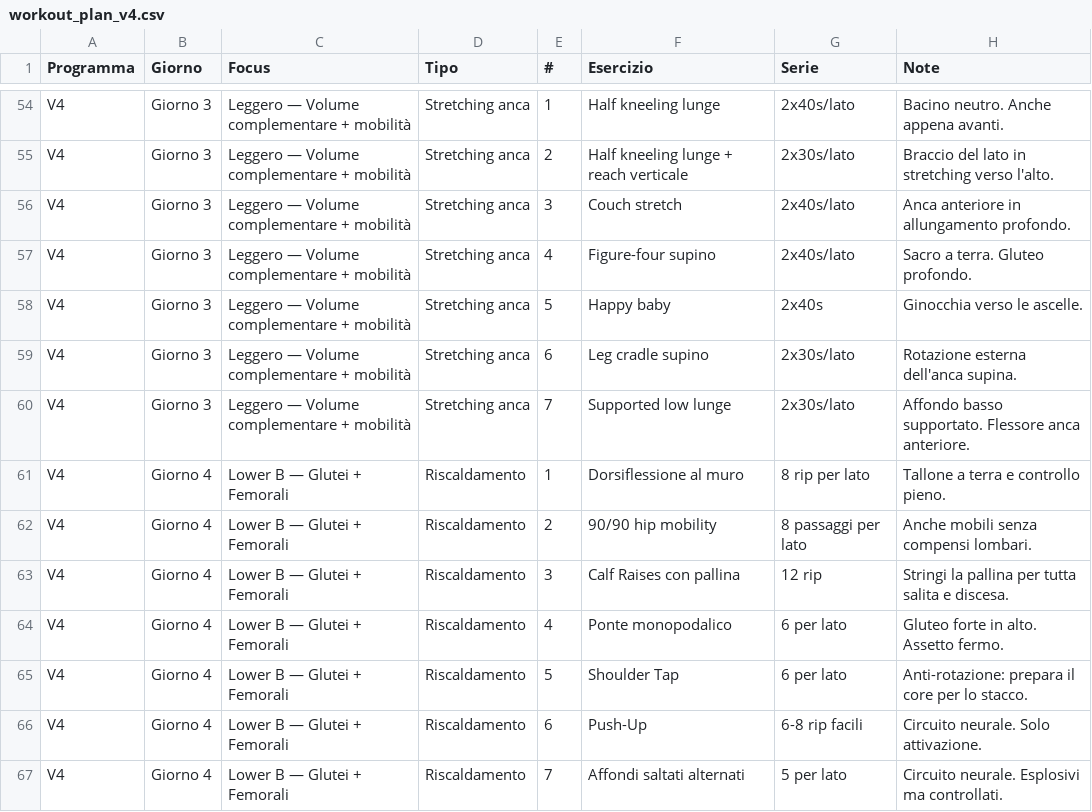
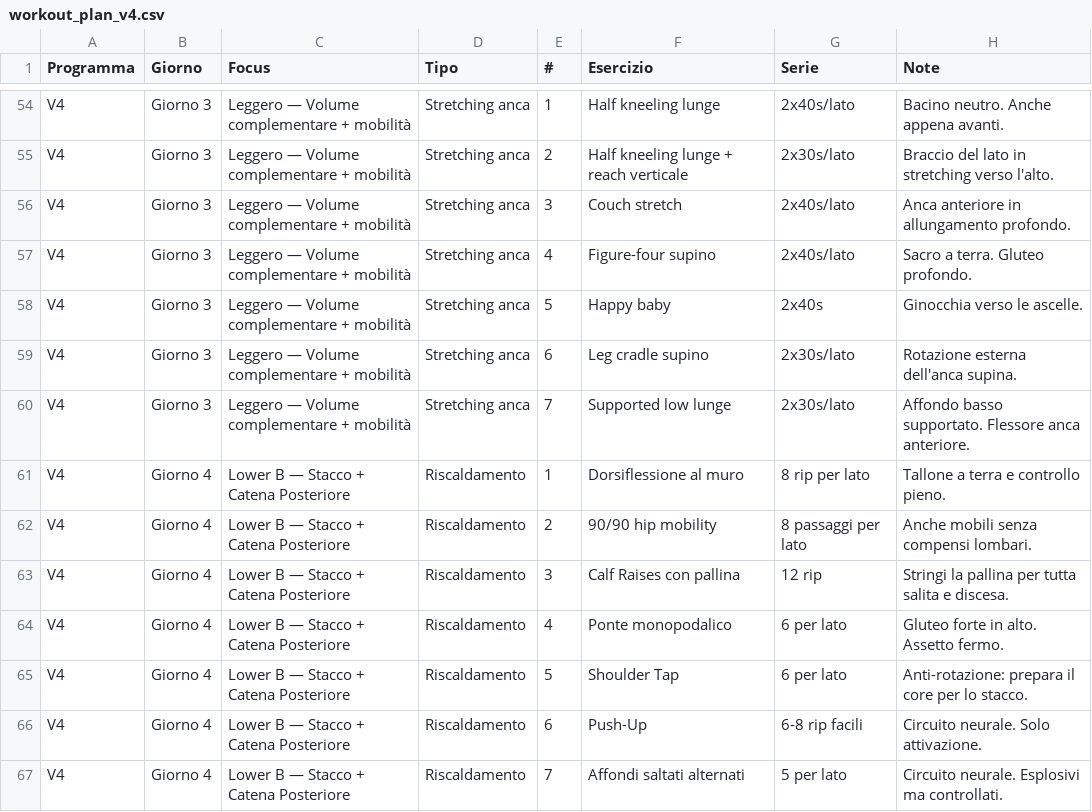
Before and after one commit to silviamusica/workout, a CSV file: docs/agent/workout_plan_v4.csv, drawn as a sheet; only a part is shown, gaps mark what is left out; the diff covers the shown part only; the diff names each change by its address in the sheet, - before the commit and + after, or states it on an @@ line.

```diff
--- a/docs/agent/workout_plan_v4.csv
+++ b/docs/agent/workout_plan_v4.csv
-C61:C67 (Focus): Lower B — Glutei + Femorali
+C61:C67 (Focus): Lower B — Stacco + Catena Posteriore
```
Also changed, not shown: 2 added rows, 5 removed rows and 101 edited cells elsewhere in this file, 2 other files.
